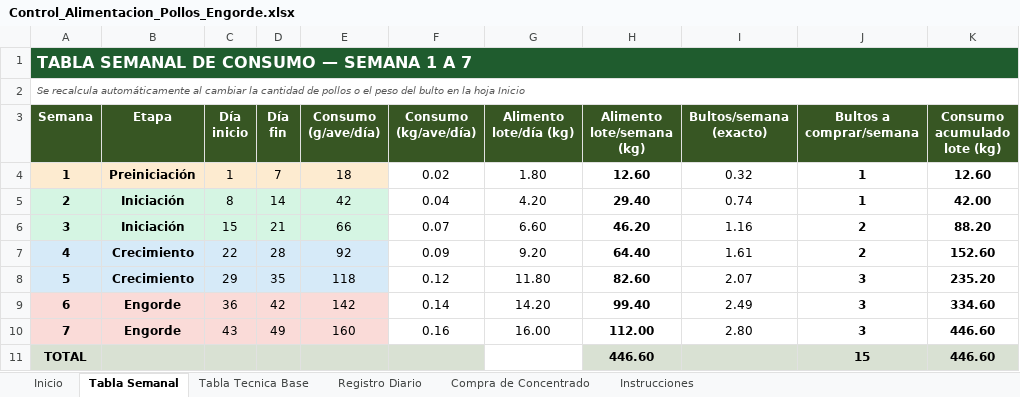
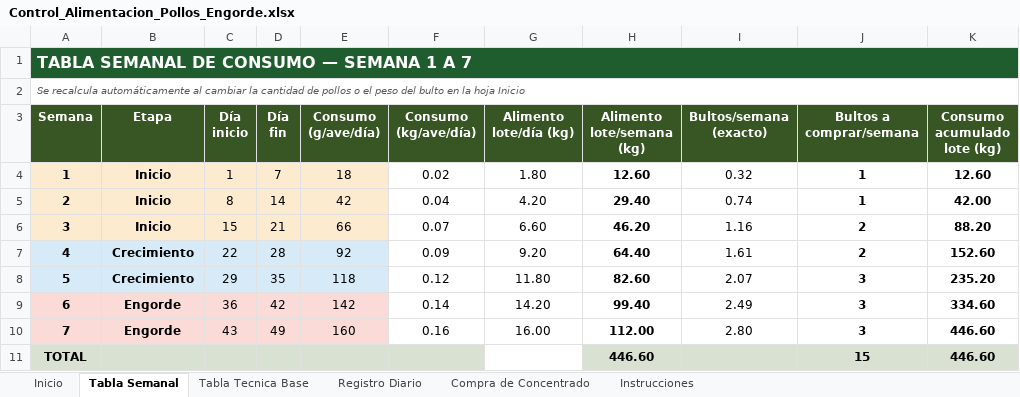
Before and after one commit to leyezminvari-tech/INFORMES, an Excel workbook: Control_Alimentacion_Pollos_Engorde.xlsx, sheet Tabla Semanal, drawn as a sheet; only a part is shown; values as stored, in another font and other column widths than the file's, no borders; the diff names each change by its address in the sheet, - before the commit and + after, or states it on an @@ line.

```diff
--- a/Control_Alimentacion_Pollos_Engorde.xlsx (sheet Tabla Semanal)
+++ b/Control_Alimentacion_Pollos_Engorde.xlsx (sheet Tabla Semanal)
-B4 (Etapa): Preiniciación
+B4 (Etapa): Inicio
-A5:E6 fill: #D5F5E3
+A5:E6 fill: #FDEBD0
-B5:B6 (Etapa): Iniciación
+B5:B6 (Etapa): Inicio
```
Also changed, not shown: sheet Inicio, sheet Compra de Concentrado, sheet Tabla Tecnica Base, sheet Instrucciones, sheet Registro Diario, formulas that keep their value.
